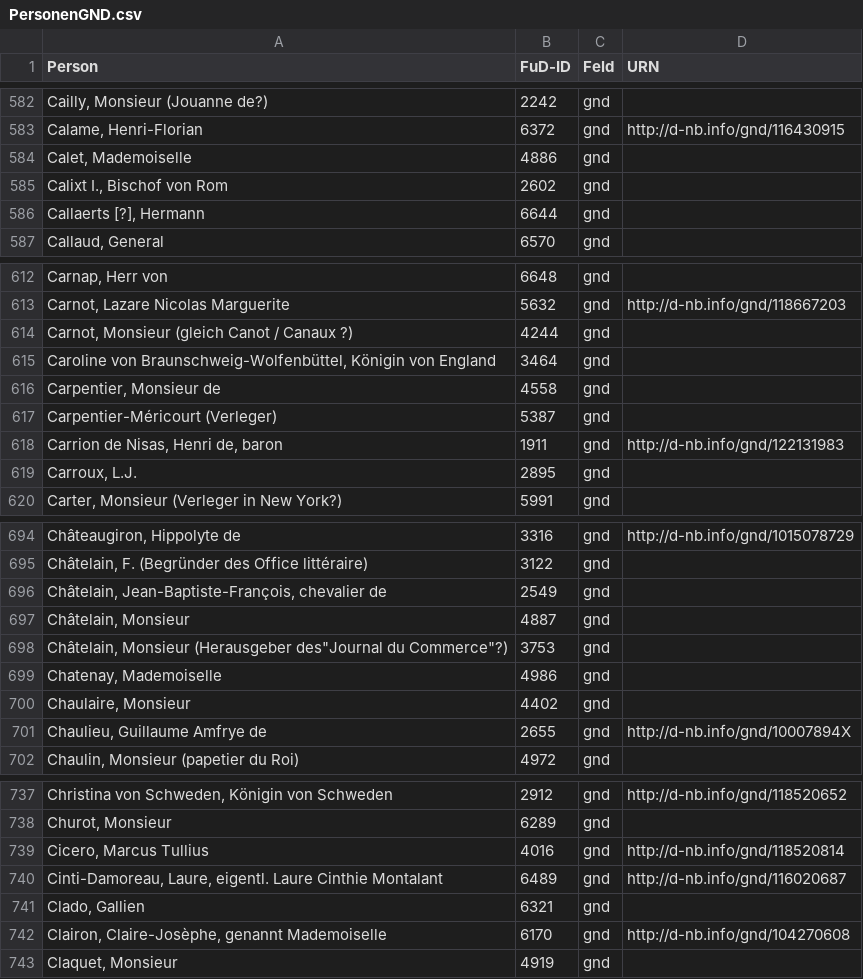
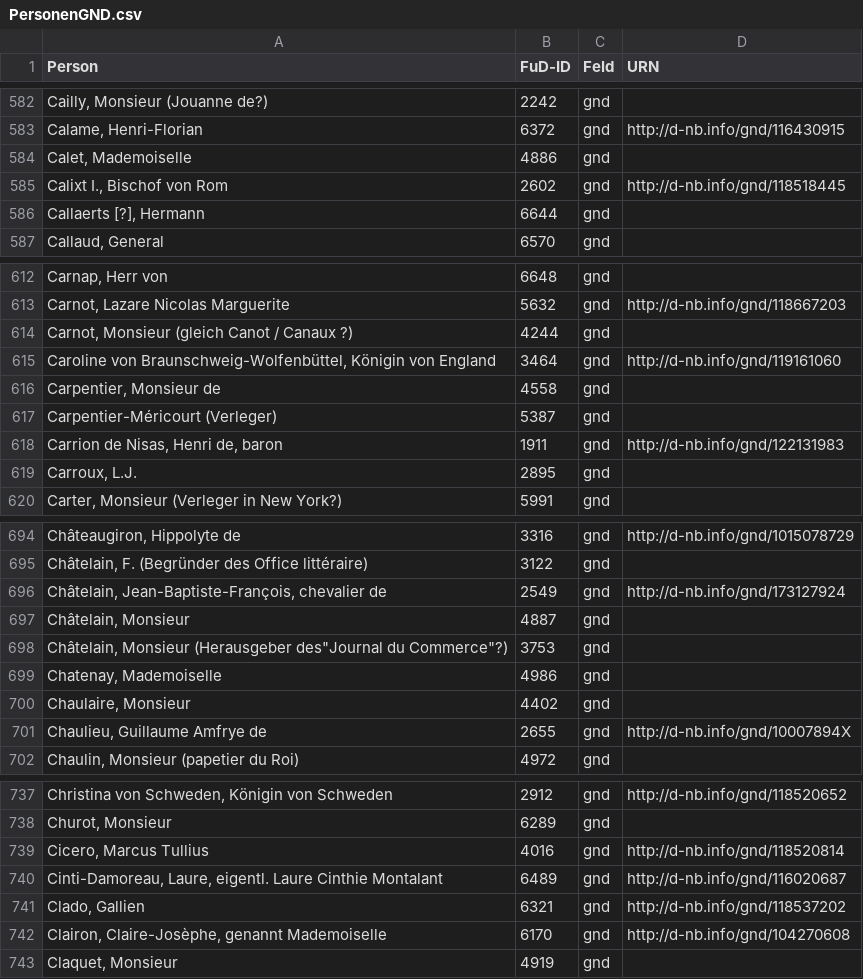
Before and after one commit to dhi-digital-humanities/constance-de-salm, a CSV file: Fud_Tables/PersonenGND.csv, drawn as a sheet; only a part is shown, gaps mark what is left out; the diff names each change by its address in the sheet, - before the commit and + after, or states it on an @@ line.

```diff
--- a/Fud_Tables/PersonenGND.csv
+++ b/Fud_Tables/PersonenGND.csv
-D585 (URN): (empty)
+D585 (URN): http://d-nb.info/gnd/118518445
-D615 (URN): (empty)
+D615 (URN): http://d-nb.info/gnd/119161060
-D696 (URN): (empty)
+D696 (URN): http://d-nb.info/gnd/173127924
-D741 (URN): (empty)
+D741 (URN): http://d-nb.info/gnd/118537202
```
Also changed, not shown: Fud_Tables/PersonenALLID.csv, Fud_Tables/PersonenVIAF.csv.
